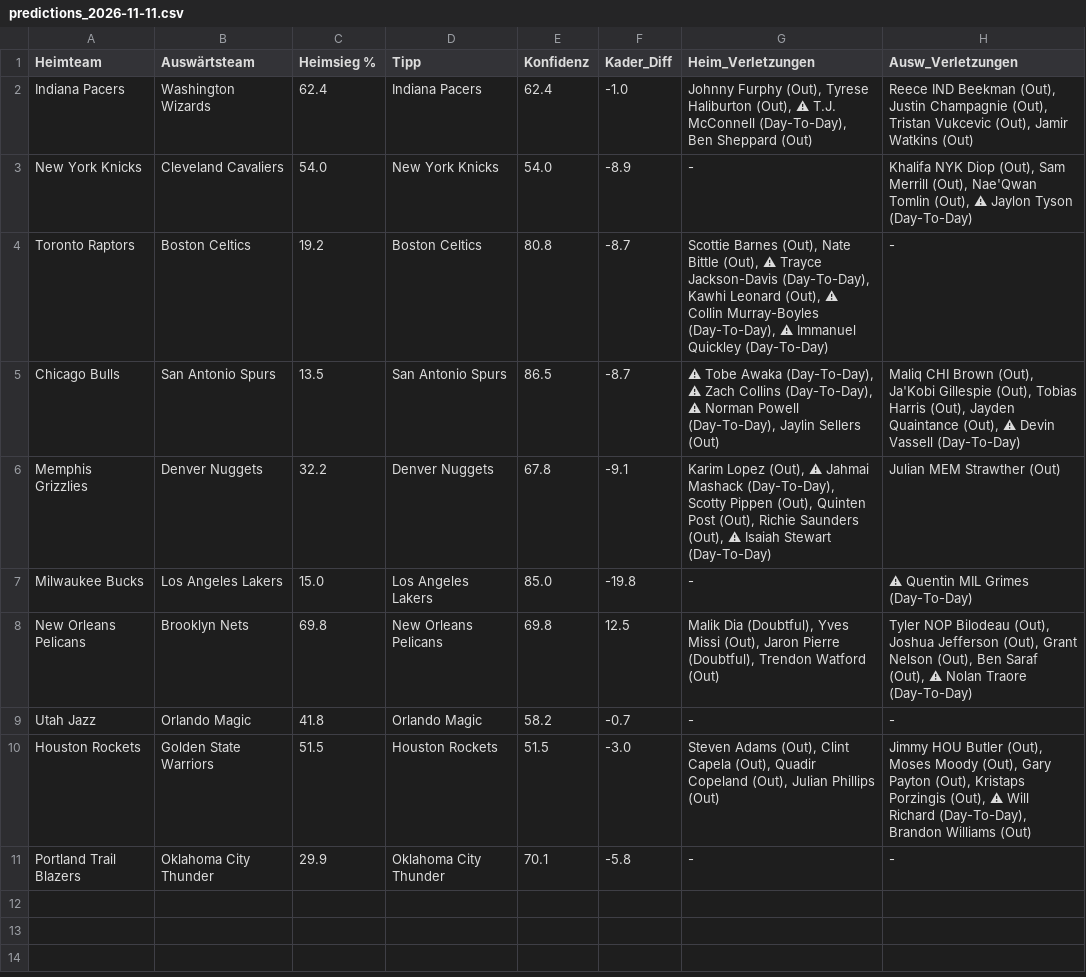
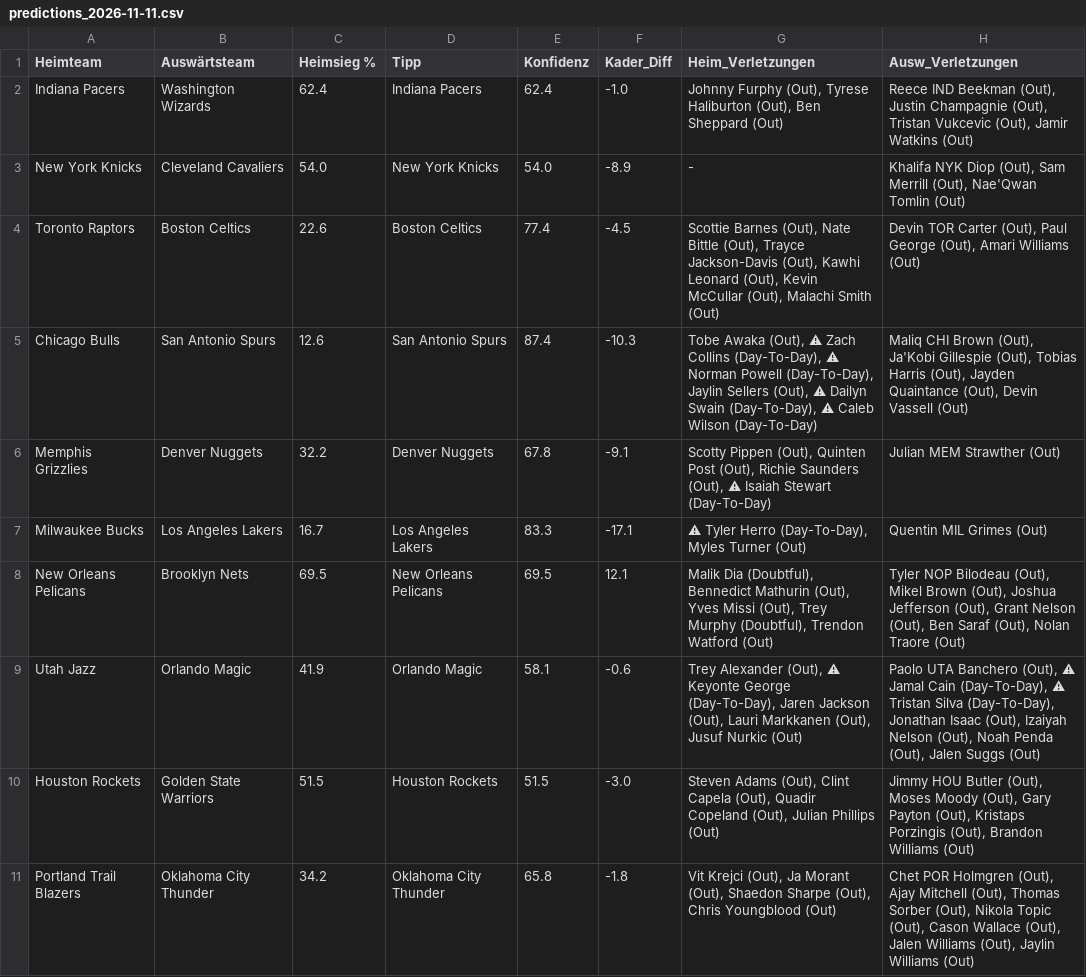
Before and after one commit to aalauge/NBA-Vorhersagen, a CSV file: results/predictions_2026-11-11.csv, drawn as a sheet; the diff names each change by its address in the sheet, - before the commit and + after, or states it on an @@ line.

```diff
--- a/results/predictions_2026-11-11.csv
+++ b/results/predictions_2026-11-11.csv
-G2 (Heim_Verletzungen): …Haliburton (Out), ⚠ T.J. McConnell (Day-To-Day), Ben Sheppard…
+G2 (Heim_Verletzungen): …Haliburton (Out), Ben Sheppard…
-H3 (Ausw_Verletzungen): …Nae'Qwan Tomlin (Out), ⚠ Jaylon Tyson (Day-To-Day)
+H3 (Ausw_Verletzungen): …Nae'Qwan Tomlin (Out)
-C4 (Heimsieg %): 19.2
+C4 (Heimsieg %): 22.6
-E4 (Konfidenz): 80.8
+E4 (Konfidenz): 77.4
-F4 (Kader_Diff): -8.7
+F4 (Kader_Diff): -4.5
-G4 (Heim_Verletzungen): …Bittle (Out), ⚠ Trayce Jackson-Davis (Day-To-Day), Kawhi Leonard (Out), ⚠ Collin Murray-Boyles (Day-To-Day), ⚠ Immanuel Quickley (Day-To-Day)
+G4 (Heim_Verletzungen): …Bittle (Out), Trayce Jackson-Davis (Out), Kawhi Leonard (Out), Kevin McCullar (Out), Malachi Smith (Out)
-H4 (Ausw_Verletzungen): -
+H4 (Ausw_Verletzungen): Devin TOR Carter (Out), Paul George (Out), Amari Williams (Out)
-C5 (Heimsieg %): 13.5
+C5 (Heimsieg %): 12.6
-E5 (Konfidenz): 86.5
+E5 (Konfidenz): 87.4
-F5 (Kader_Diff): -8.7
+F5 (Kader_Diff): -10.3
-G5 (Heim_Verletzungen): ⚠ Tobe Awaka (Day-To-Day), ⚠ Zach Collins (Day-To-Day), ⚠ Norman Powell (Day-To-Day), Jaylin Sellers (Out)
+G5 (Heim_Verletzungen): Tobe Awaka (Out), ⚠ Zach Collins (Day-To-Day), ⚠ Norman Powell (Day-To-Day), Jaylin Sellers (Out), ⚠ Dailyn Swain (Day-To-Day), ⚠ Caleb Wilson (Day-To-Day)
-H5 (Ausw_Verletzungen): …Quaintance (Out), ⚠ Devin Vassell (Day-To-Day)
+H5 (Ausw_Verletzungen): …Quaintance (Out), Devin Vassell (Out)
-G6 (Heim_Verletzungen): Karim Lopez (Out), ⚠ Jahmai Mashack (Day-To-Day), Scotty Pippen…
+G6 (Heim_Verletzungen): Scotty Pippen…
-C7 (Heimsieg %): 15.0
+C7 (Heimsieg %): 16.7
-E7 (Konfidenz): 85.0
+E7 (Konfidenz): 83.3
-F7 (Kader_Diff): -19.8
+F7 (Kader_Diff): -17.1
-G7 (Heim_Verletzungen): -
+G7 (Heim_Verletzungen): ⚠ Tyler Herro (Day-To-Day), Myles Turner (Out)
-H7 (Ausw_Verletzungen): ⚠ Quentin MIL Grimes (Day-To-Day)
+H7 (Ausw_Verletzungen): Quentin MIL Grimes (Out)
-C8 (Heimsieg %): 69.8
+C8 (Heimsieg %): 69.5
-E8 (Konfidenz): 69.8
+E8 (Konfidenz): 69.5
-F8 (Kader_Diff): 12.5
+F8 (Kader_Diff): 12.1
-G8 (Heim_Verletzungen): …Dia (Doubtful), Yves Missi (Out), Jaron Pierre (Doubtful), Trendon…
+G8 (Heim_Verletzungen): …Dia (Doubtful), Bennedict Mathurin (Out), Yves Missi (Out), Trey Murphy (Doubtful), Trendon…
-H8 (Ausw_Verletzungen): …Bilodeau (Out), Joshua Jefferson (Out), Grant Nelson (Out), Ben Saraf (Out), ⚠ Nolan Traore (Day-To-Day)
+H8 (Ausw_Verletzungen): …Bilodeau (Out), Mikel Brown (Out), Joshua Jefferson (Out), Grant Nelson (Out), Ben Saraf (Out), Nolan Traore (Out)
-C9 (Heimsieg %): 41.8
+C9 (Heimsieg %): 41.9
-E9 (Konfidenz): 58.2
+E9 (Konfidenz): 58.1
-F9 (Kader_Diff): -0.7
+F9 (Kader_Diff): -0.6
-G9 (Heim_Verletzungen): -
+G9 (Heim_Verletzungen): Trey Alexander (Out), ⚠ Keyonte George (Day-To-Day), Jaren Jackson (Out), Lauri Markkanen (Out), Jusuf Nurkic (Out)
-H9 (Ausw_Verletzungen): -
+H9 (Ausw_Verletzungen): Paolo UTA Banchero (Out), ⚠ Jamal Cain (Day-To-Day), ⚠ Tristan Silva (Day-To-Day), Jonathan Isaac (Out), Izaiyah Nelson (Out), Noah Penda (Out), Jalen Suggs (Out)
-H10 (Ausw_Verletzungen): …Porzingis (Out), ⚠ Will Richard (Day-To-Day), Brandon Williams…
+H10 (Ausw_Verletzungen): …Porzingis (Out), Brandon Williams…
-C11 (Heimsieg %): 29.9
+C11 (Heimsieg %): 34.2
-E11 (Konfidenz): 70.1
+E11 (Konfidenz): 65.8
-F11 (Kader_Diff): -5.8
+F11 (Kader_Diff): -1.8
-G11 (Heim_Verletzungen): -
+G11 (Heim_Verletzungen): Vit Krejci (Out), Ja Morant (Out), Shaedon Sharpe (Out), Chris Youngblood (Out)
-H11 (Ausw_Verletzungen): -
+H11 (Ausw_Verletzungen): Chet POR Holmgren (Out), Ajay Mitchell (Out), Thomas Sorber (Out), Nikola Topic (Out), Cason Wallace (Out), Jalen Williams (Out), Jaylin Williams (Out)
```
